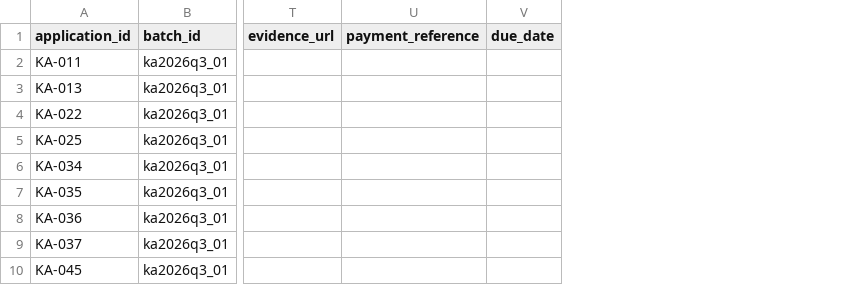
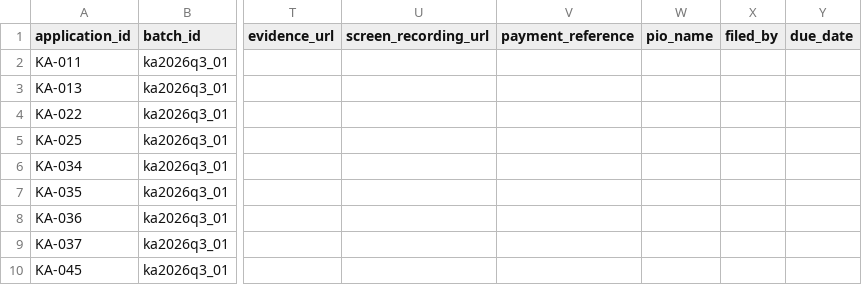
Before and after one commit to priyadarshiamar/rti-karnataka, a CSV file: docs/data/worklists/RA1.csv, drawn as a sheet; only a part is shown, gaps mark what is left out; the diff names each change by its address in the sheet, - before the commit and + after, or states it on an @@ line.

```diff
--- a/docs/data/worklists/RA1.csv
+++ b/docs/data/worklists/RA1.csv
+column U (screen_recording_url), empty
+column W (pio_name), empty
+column X (filed_by), empty
```
Also changed, not shown: docs/data/assignments.csv, docs/data/worklists/RA2.csv, 8 other files.
